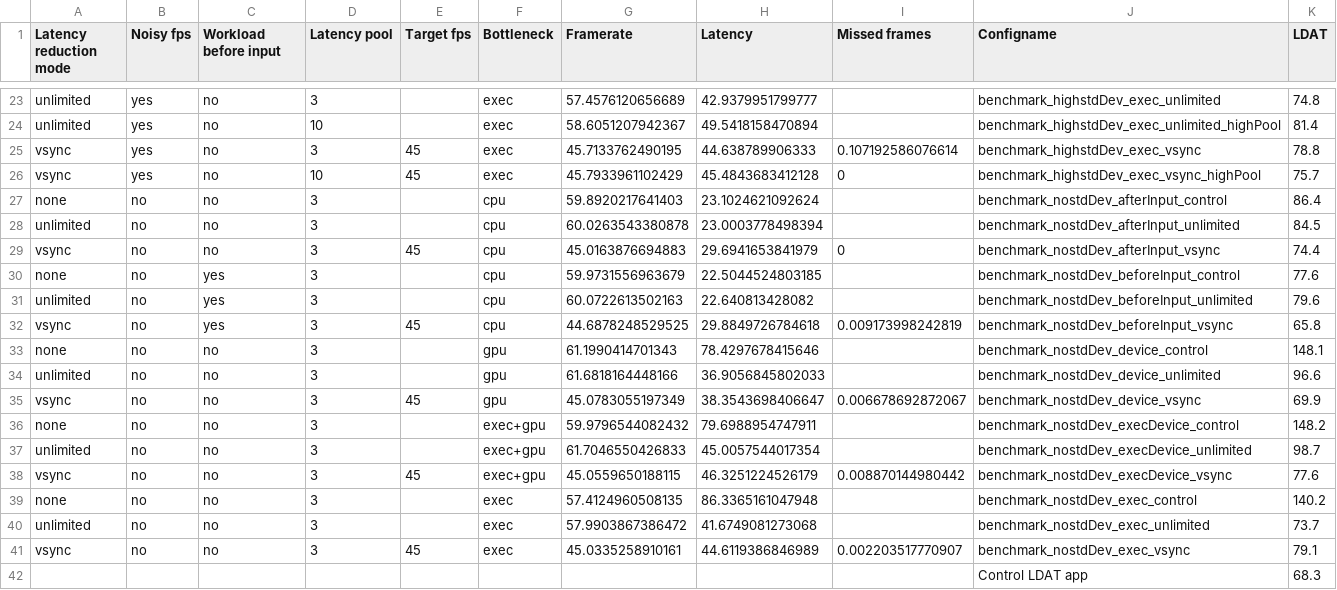
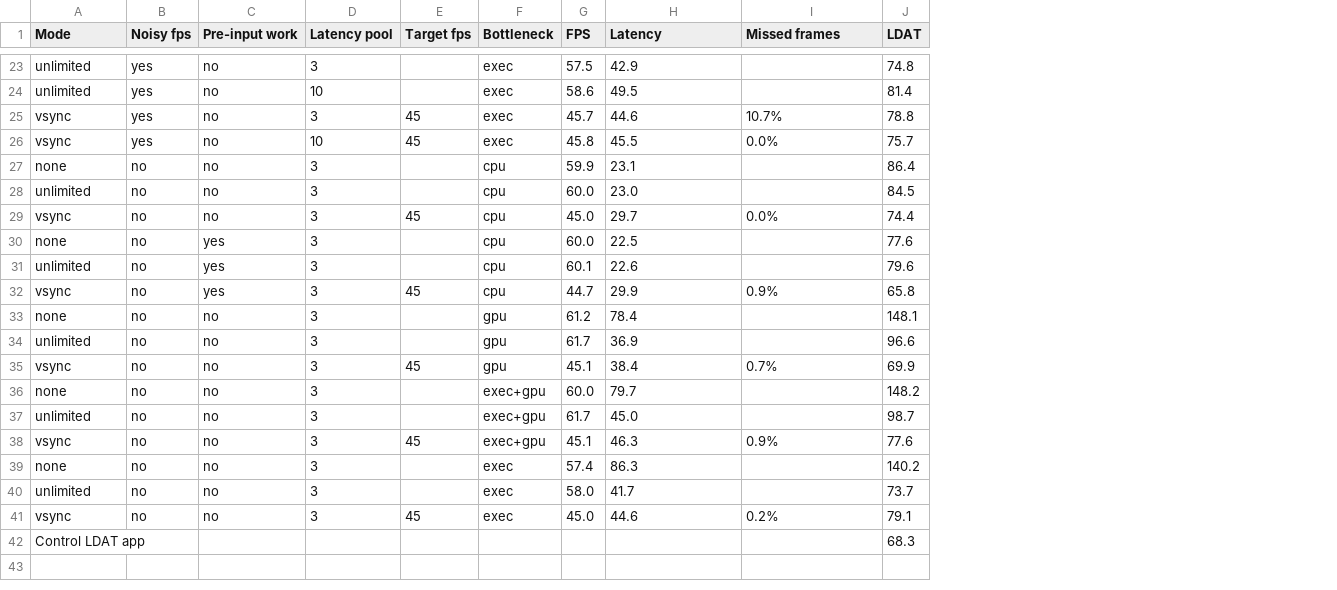
Before and after one commit to zalan24/Master-Thesis, a CSV file: documents/static_benchmarks.csv, drawn as a sheet; only a part is shown, gaps mark what is left out; removed rows and columns are numbered as before the commit, all else as after; the diff covers the shown part only; the diff names each change by its address in the sheet, - before the commit and + after, or states it on an @@ line.

Commit message:
Formatted static benchmark data

```diff
--- a/documents/static_benchmarks.csv
+++ b/documents/static_benchmarks.csv
-column G (Framerate), rows 23-41: 57.4576120656689 | 58.6051207942367 | 45.7133762490195 | 45.7933961102429 | 59.8920217641403 | 60.0263543380878 | 45.0163876694883 | 59.9731556963679 | 60.0722613502163 | 44.6878248529525 | 61.1990414701343 | 61.6818164448166 | 45.0783055197349 | 59.9796544082432 | 61.7046550426833 | 45.0559650188115 | 57.4124960508135 | 57.9903867386472 | 45.0335258910161
+column G (FPS), rows 23-41: 57.5 | 58.6 | 45.7 | 45.8 | 59.9 | 60.0 | 45.0 | 60.0 | 60.1 | 44.7 | 61.2 | 61.7 | 45.1 | 60.0 | 61.7 | 45.1 | 57.4 | 58.0 | 45.0
-column J (Configname), rows 23-42: benchmark_highstdDev_exec_unlimited | benchmark_highstdDev_exec_unlimited_highPool | benchmark_highstdDev_exec_vsync | benchmark_highstdDev_exec_vsync_highPool | benchmark_nostdDev_afterInput_control | benchmark_nostdDev_afterInput_unlimited | benchmark_nostdDev_afterInput_vsync | benchmark_nostdDev_beforeInput_control | benchmark_nostdDev_beforeInput_unlimited | benchmark_nostdDev_beforeInput_vsync | benchmark_nostdDev_device_control | benchmark_nostdDev_device_unlimited | benchmark_nostdDev_device_vsync | benchmark_nostdDev_execDevice_control | benchmark_nostdDev_execDevice_unlimited | benchmark_nostdDev_execDevice_vsync | benchmark_nostdDev_exec_control | benchmark_nostdDev_exec_unlimited | benchmark_nostdDev_exec_vsync | Control LDAT app
-A1: Latency reduction mode
+A1: Mode
-C1: Workload before input
+C1: Pre-input work
-H23 (Latency): 42.9379951799777
+H23 (Latency): 42.9
-H24 (Latency): 49.5418158470894
+H24 (Latency): 49.5
-H25 (Latency): 44.638789906333
+H25 (Latency): 44.6
-I25 (Missed frames): 0.107192586076614
+I25 (Missed frames): 10.7%
-H26 (Latency): 45.4843683412128
+H26 (Latency): 45.5
-I26 (Missed frames): 0
+I26 (Missed frames): 0.0%
-H27 (Latency): 23.1024621092624
+H27 (Latency): 23.1
-H28 (Latency): 23.0003778498394
+H28 (Latency): 23.0
-H29 (Latency): 29.6941653841979
+H29 (Latency): 29.7
-I29 (Missed frames): 0
+I29 (Missed frames): 0.0%
-H30 (Latency): 22.5044524803185
+H30 (Latency): 22.5
-H31 (Latency): 22.640813428082
+H31 (Latency): 22.6
-H32 (Latency): 29.8849726784618
+H32 (Latency): 29.9
-I32 (Missed frames): 0.009173998242819
+I32 (Missed frames): 0.9%
-H33 (Latency): 78.4297678415646
+H33 (Latency): 78.4
-H34 (Latency): 36.9056845802033
+H34 (Latency): 36.9
-H35 (Latency): 38.3543698406647
+H35 (Latency): 38.4
-I35 (Missed frames): 0.006678692872067
+I35 (Missed frames): 0.7%
-H36 (Latency): 79.6988954747911
+H36 (Latency): 79.7
-H37 (Latency): 45.0057544017354
+H37 (Latency): 45.0
-H38 (Latency): 46.3251224526179
+H38 (Latency): 46.3
-I38 (Missed frames): 0.008870144980442
+I38 (Missed frames): 0.9%
-H39 (Latency): 86.3365161047948
+H39 (Latency): 86.3
-H40 (Latency): 41.6749081273068
+H40 (Latency): 41.7
-H41 (Latency): 44.6119386846989
+H41 (Latency): 44.6
-I41 (Missed frames): 0.002203517770907
+I41 (Missed frames): 0.2%
-A42 (Mode): (empty)
+A42 (Mode): Control LDAT app
```
Also changed, not shown: 29 edited cells elsewhere in this file.
